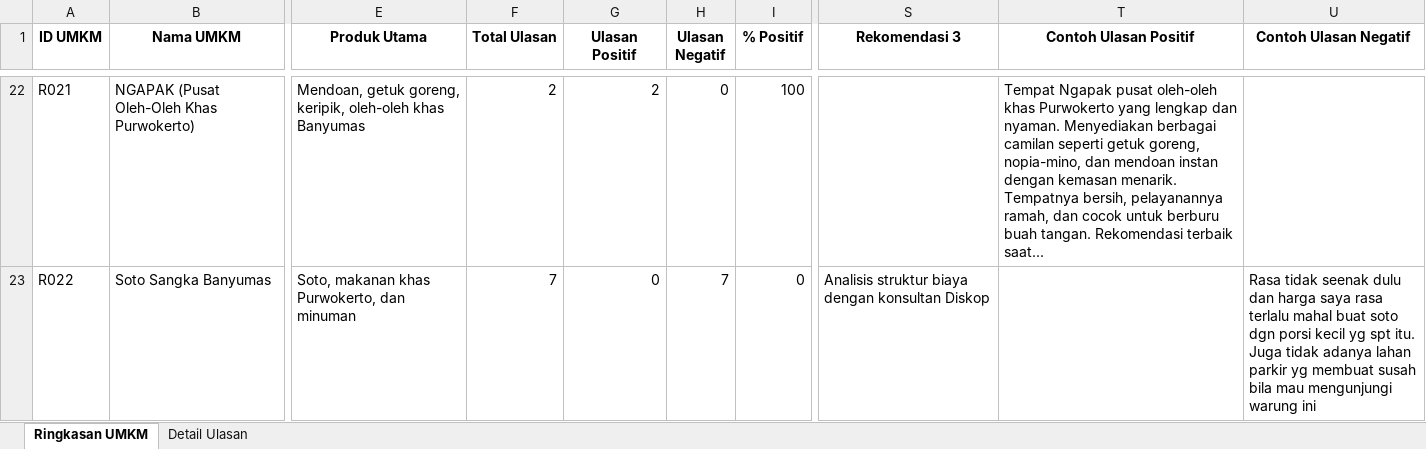
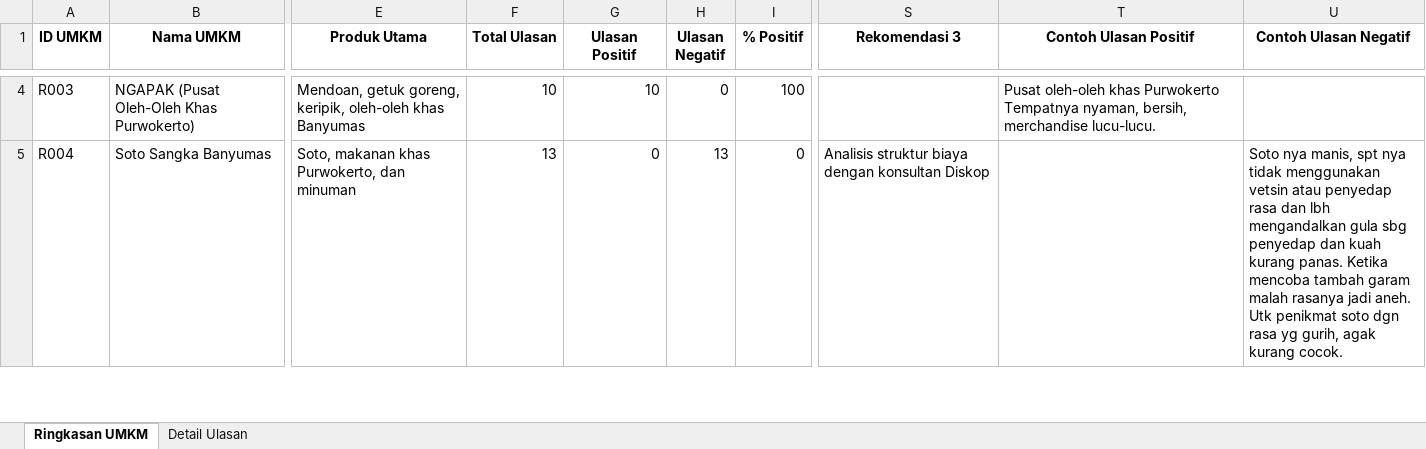
Before and after one commit to MeiwildanFarrel/umkm-sentimen-app, an Excel workbook: umkm_summary.xlsx, sheet Ringkasan UMKM, drawn as a sheet; only a part is shown, gaps mark what is left out; values as stored, in another font and other column widths than the file's, no borders; addresses are those after the commit; the diff covers the shown part only; the diff names each change by its address in the sheet, - before the commit and + after, or states it on an @@ line.

```diff
--- a/umkm_summary.xlsx (sheet Ringkasan UMKM)
+++ b/umkm_summary.xlsx (sheet Ringkasan UMKM)
-A4 (ID UMKM): R021
+A4 (ID UMKM): R003
-F4 (Total Ulasan): 2
+F4 (Total Ulasan): 10
-G4 (Ulasan Positif): 2
+G4 (Ulasan Positif): 10
-T4 (Contoh Ulasan Positif): Tempat Ngapak pusat oleh-oleh khas Purwokerto yang lengkap dan nyaman. Menyediakan berbagai camilan seperti getuk goreng, nopia-mino, dan mendoan instan dengan kemasan menarik. Tempatnya bersih, pelayanannya ramah, dan cocok untuk berburu buah tangan. Rekomendasi terbaik saat...
+T4 (Contoh Ulasan Positif): Pusat oleh-oleh khas Purwokerto Tempatnya nyaman, bersih, merchandise lucu-lucu.
-A5 (ID UMKM): R022
+A5 (ID UMKM): R004
-F5 (Total Ulasan): 7
+F5 (Total Ulasan): 13
-H5 (Ulasan Negatif): 7
+H5 (Ulasan Negatif): 13
-U5 (Contoh Ulasan Negatif): Rasa tidak seenak dulu dan harga saya rasa terlalu mahal buat soto dgn porsi kecil yg spt itu. Juga tidak adanya lahan parkir yg membuat susah bila mau mengunjungi warung ini
+U5 (Contoh Ulasan Negatif): Soto nya manis, spt nya tidak menggunakan vetsin atau penyedap rasa dan lbh mengandalkan gula sbg penyedap dan kuah kurang panas. Ketika mencoba tambah garam malah rasanya jadi aneh. Utk penikmat soto dgn rasa yg gurih, agak kurang cocok.
```
Also changed, not shown: 2 added rows, 20 removed rows and 44 edited cells elsewhere in this sheet, sheet Detail Ulasan, 4 other files.
